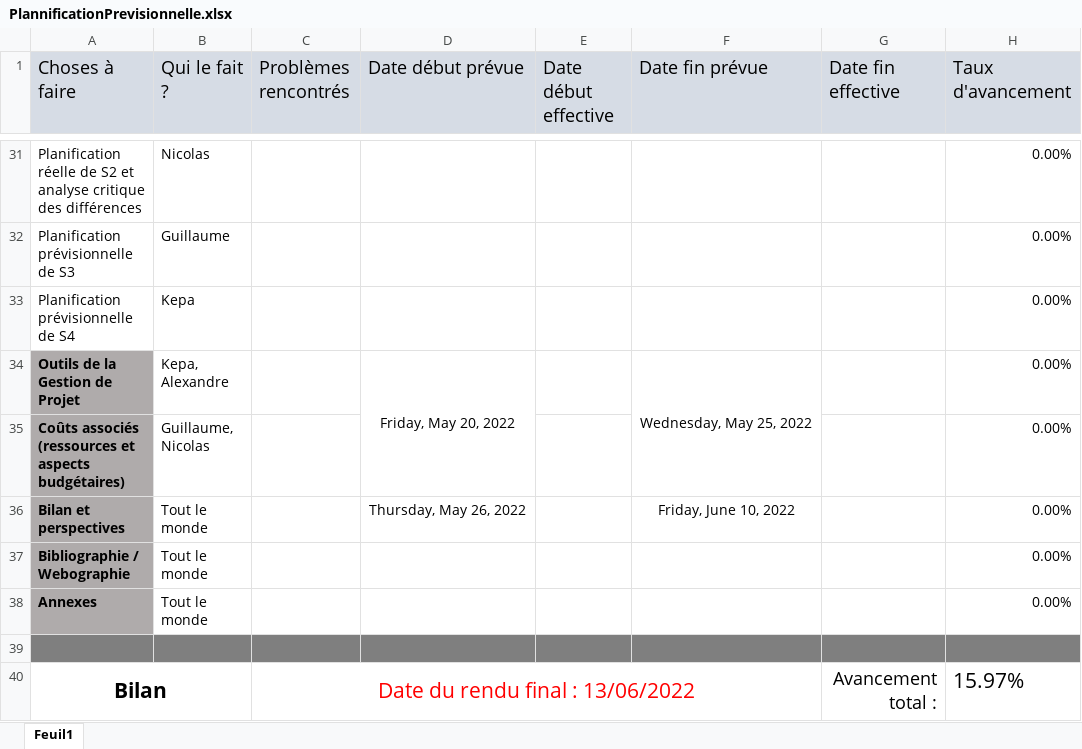
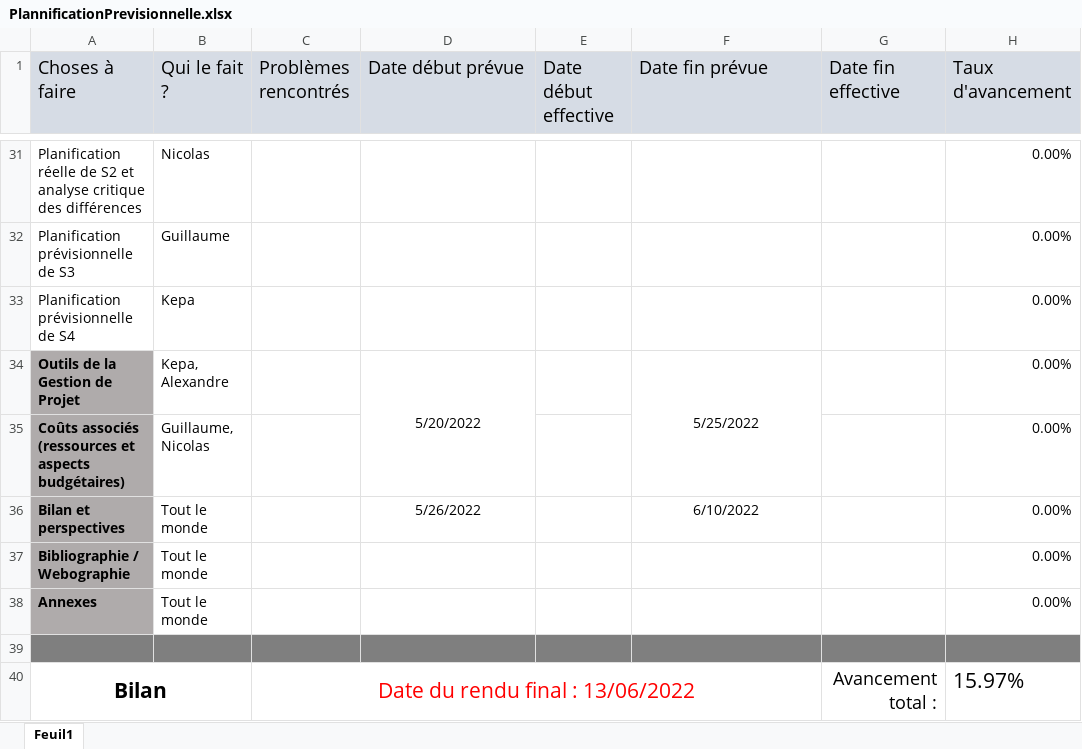
Before and after one commit to Hizaak/S2-05-Gestion_d_un_projet, an Excel workbook: Livrables/18_03_2022_Presentation_R2.10/PlannificationPrevisionnelle.xlsx, sheet Feuil1, drawn as a sheet; only a part is shown, gaps mark what is left out; values as stored, in another font and other column widths than the file's, no borders; conditional formats not drawn; the diff covers the shown part only; the diff names each change by its address in the sheet, - before the commit and + after, or states it on an @@ line.

```diff
--- a/Livrables/18_03_2022_Presentation_R2.10/PlannificationPrevisionnelle.xlsx (sheet Feuil1)
+++ b/Livrables/18_03_2022_Presentation_R2.10/PlannificationPrevisionnelle.xlsx (sheet Feuil1)
-D34 (Date début prévue): Friday, May 20, 2022
+D34 (Date début prévue): 5/20/2022
-F34 (Date fin prévue): Wednesday, May 25, 2022
+F34 (Date fin prévue): 5/25/2022
-D36 (Date début prévue): Thursday, May 26, 2022
+D36 (Date début prévue): 5/26/2022
-F36 (Date fin prévue): Friday, June 10, 2022
+F36 (Date fin prévue): 6/10/2022
```
Also changed, not shown: 25 edited cells elsewhere in this sheet, 1 other file.
